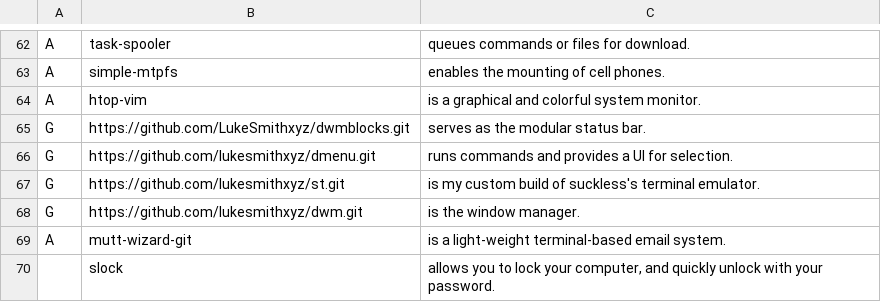
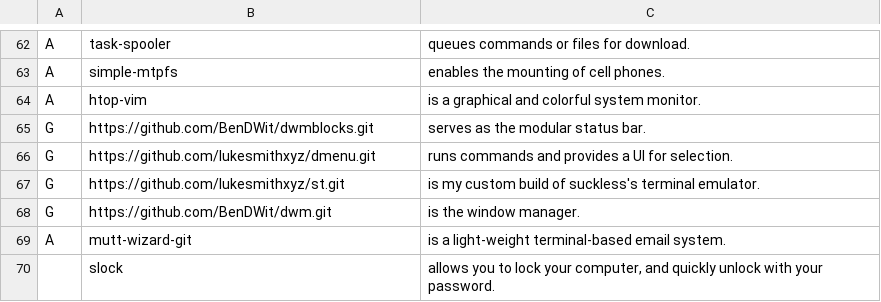
Before and after one commit to BenDWit/archinstall, a CSV file: progs.csv, drawn as a sheet; only a part is shown, gaps mark what is left out.

Commit message:
Update progs.csv

```diff
--- a/progs.csv
+++ b/progs.csv
@@ -64,6 +64,6 @@ A,simple-mtpfs,"enables the mounting of cell phones."
 A,htop-vim,"is a graphical and colorful system monitor."
-G,https://github.com/LukeSmithxyz/dwmblocks.git,"serves as the modular status bar."
+G,https://github.com/BenDWit/dwmblocks.git,"serves as the modular status bar."
 G,https://github.com/lukesmithxyz/dmenu.git,"runs commands and provides a UI for selection."
 G,https://github.com/lukesmithxyz/st.git,"is my custom build of suckless's terminal emulator."
-G,https://github.com/lukesmithxyz/dwm.git,"is the window manager."
+G,https://github.com/BenDWit/dwm.git,"is the window manager."
 A,mutt-wizard-git,"is a light-weight terminal-based email system."
```
